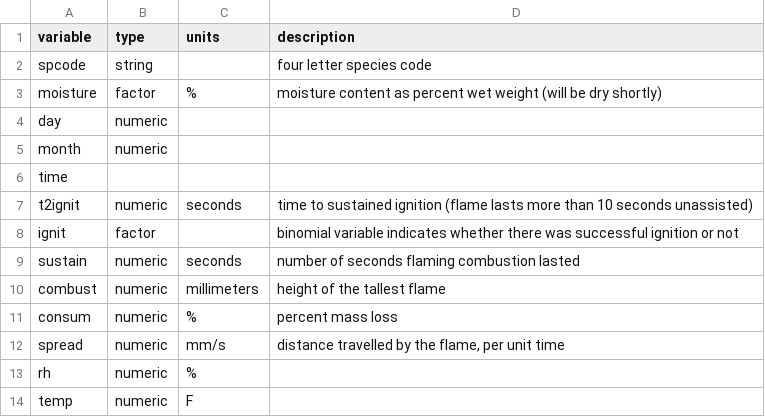
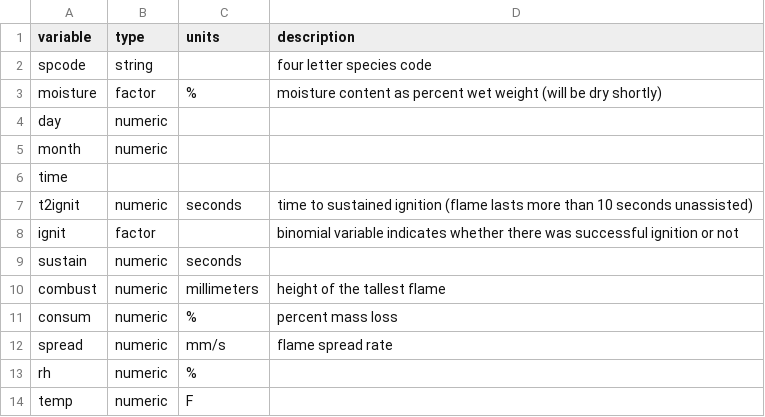
Before and after one commit to schwilklab/trait-flam, a CSV file: data/moisture/burn_moisture_trials-metadata.csv, drawn as a sheet.

Commit message:
Correct metadata description moisture trials
This is still messy (same data in two files, one with _new appended).
But I am trying to leave all of Rita's data as is. We are missing the
actual raw data, but this version clearly worked up in ms excel first,
is the best we can do. The excel calculations were minor and I ahve no
worries (duration of flaming combustion, etc from the raw stopwatch
data).

```diff
--- a/data/moisture/burn_moisture_trials-metadata.csv
+++ b/data/moisture/burn_moisture_trials-metadata.csv
@@ -8,6 +8,6 @@ t2ignit,numeric,seconds,time to sustained ignition (flame lasts more than 10 sec
 ignit,factor,,binomial variable indicates whether there was successful ignition or not
-sustain,numeric,seconds,number of seconds flaming combustion lasted
+sustain,numeric,seconds,
 combust,numeric,millimeters,height of the tallest flame
 consum,numeric,%,percent mass loss
-spread,numeric,mm/s,"distance travelled by the flame, per unit time"
+spread,numeric,mm/s,flame spread rate
 rh,numeric,%,
```
